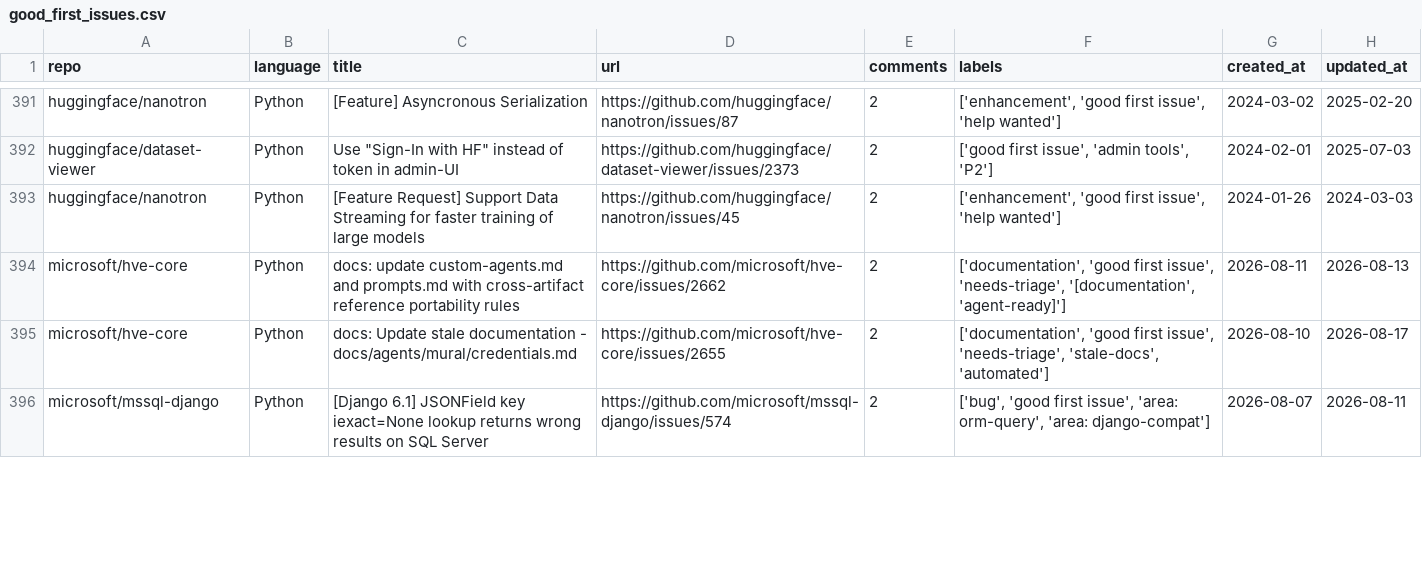
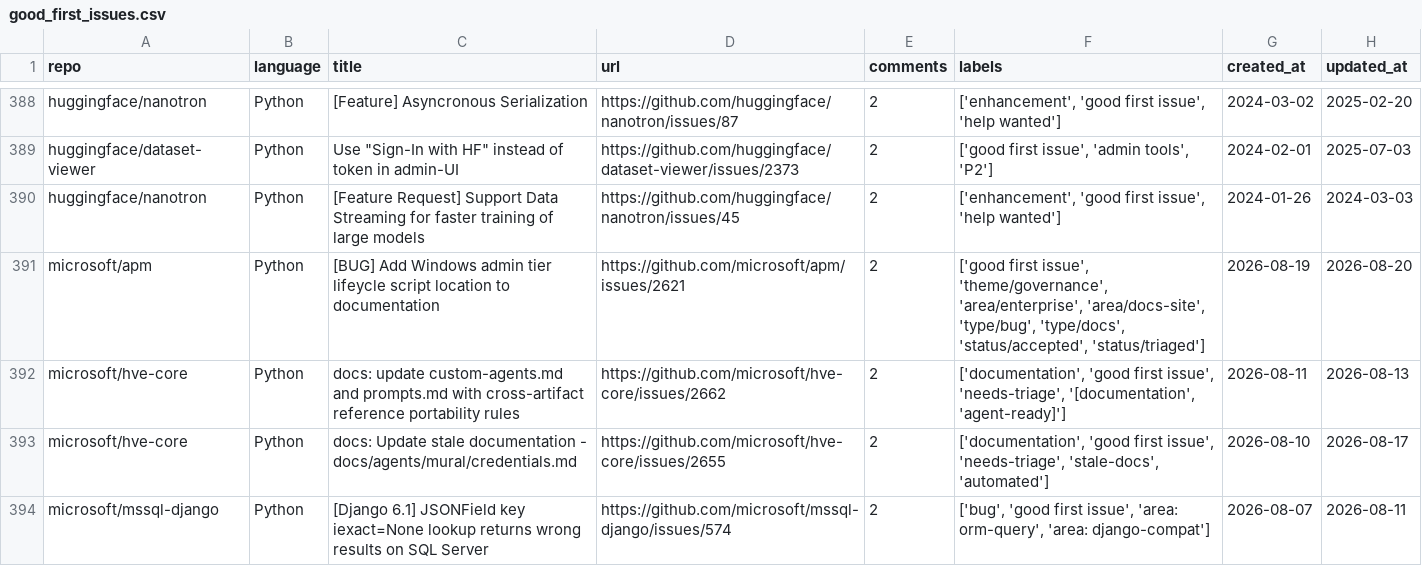
Before and after one commit to drkrillo/good-first-issues, a CSV file: good_first_issues.csv, drawn as a sheet; only a part is shown, gaps mark what is left out; the diff covers the shown part only; the diff names each change by its address in the sheet, - before the commit and + after, or states it on an @@ line.

```diff
--- a/good_first_issues.csv
+++ b/good_first_issues.csv
+row 391: microsoft/apm | Python | [BUG] Add Windows admin tier lifeycle script location to documentation | https://github.com/microsoft/apm/issues/2621 | 2 | ['good first issue', 'theme/governance', 'area/enterprise', 'area/docs-site', 'type/bug', 'type/docs', 'status/accepted', 'status/triaged'] | 2026-08-19 | 2026-08-20
```
Also changed, not shown: 2 added rows and 5 removed rows elsewhere in this file, 1 other file.
